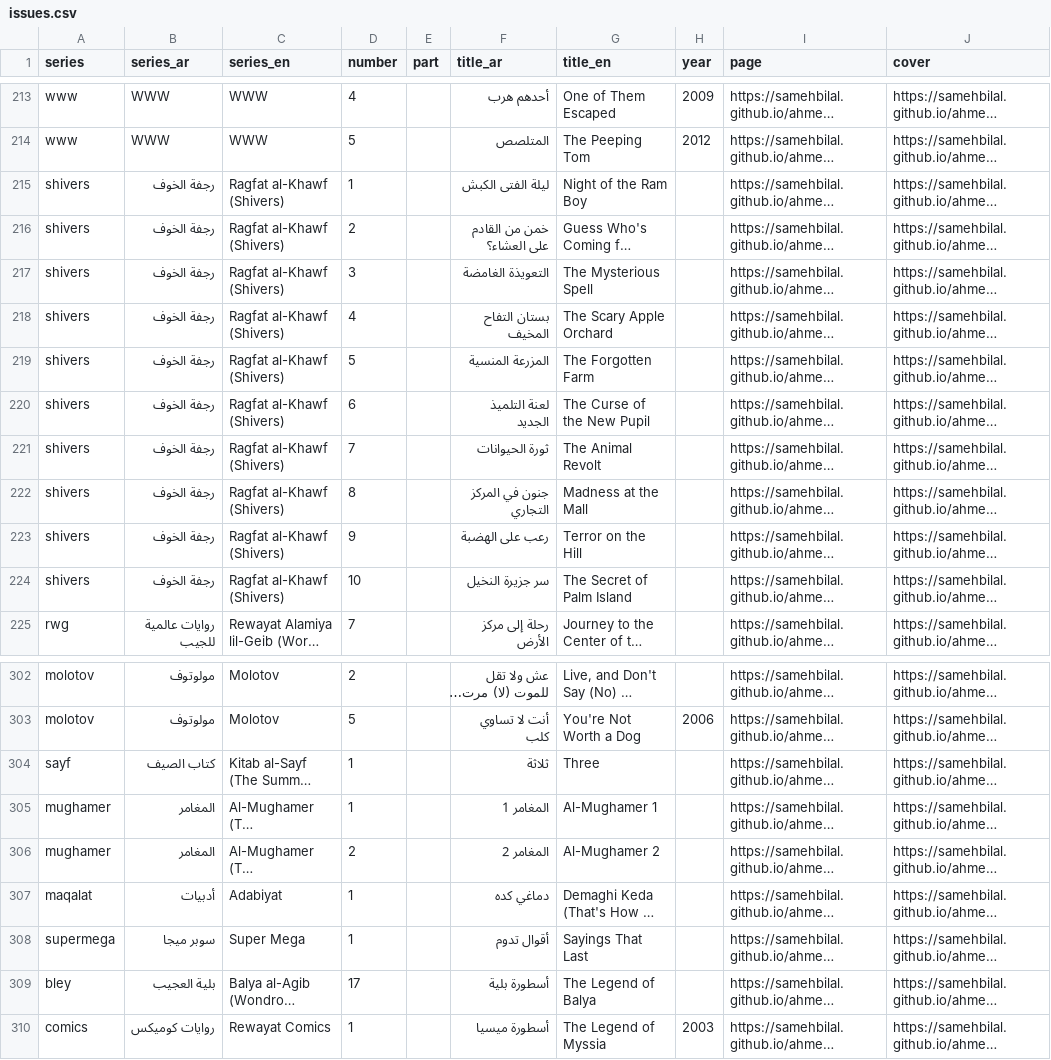
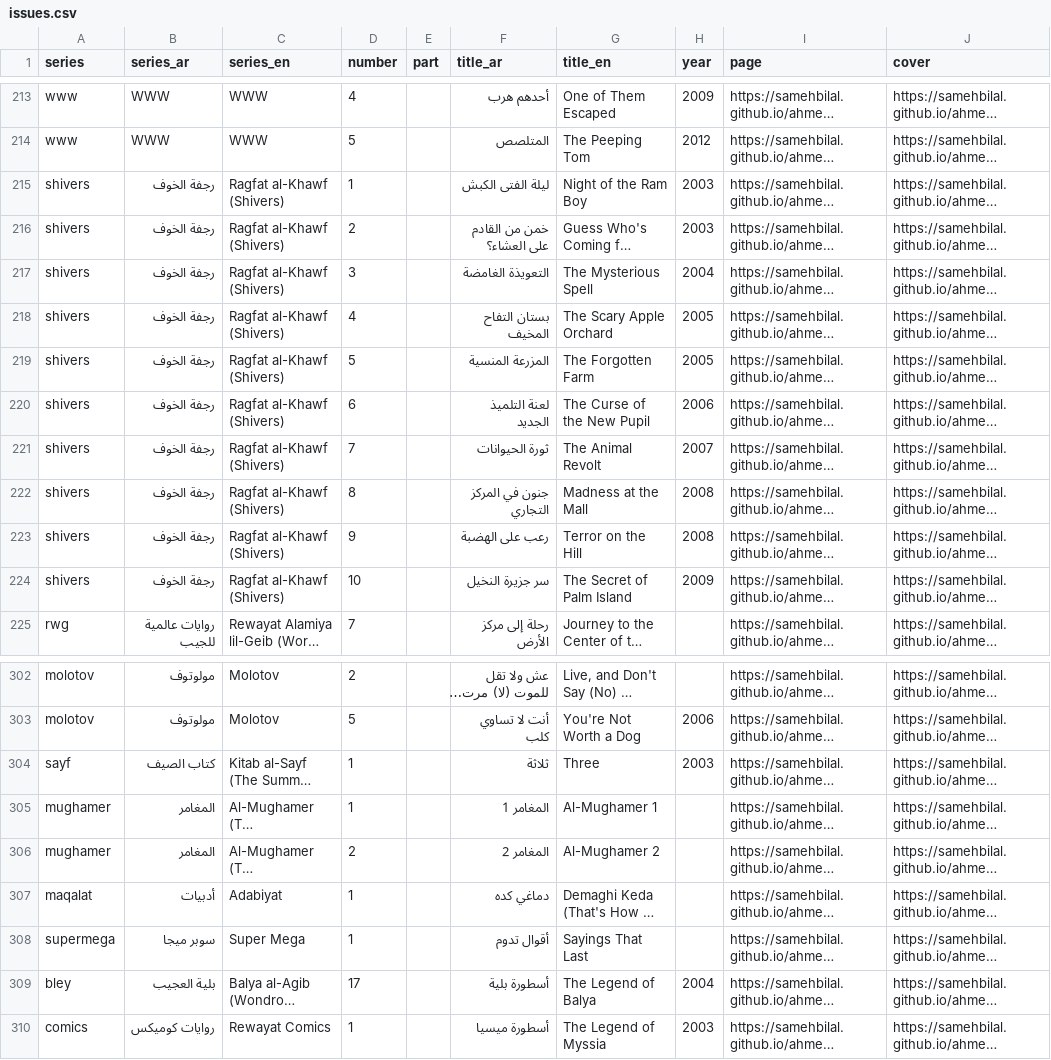
Before and after one commit to SamehBilal/ahmed-khaled-tawfik, a CSV file: assets/data/open/issues.csv, drawn as a sheet; only a part is shown, gaps mark what is left out; long unchanged cells end in …; the diff names each change by its address in the sheet, - before the commit and + after, or states it on an @@ line.

```diff
--- a/assets/data/open/issues.csv
+++ b/assets/data/open/issues.csv
-H215:H216 (year): (empty)
+H215:H216 (year): 2003
-H217 (year): (empty)
+H217 (year): 2004
-H218:H219 (year): (empty)
+H218:H219 (year): 2005
-H220 (year): (empty)
+H220 (year): 2006
-H221 (year): (empty)
+H221 (year): 2007
-H222:H223 (year): (empty)
+H222:H223 (year): 2008
-H224 (year): (empty)
+H224 (year): 2009
-H304 (year): (empty)
+H304 (year): 2003
-H309 (year): (empty)
+H309 (year): 2004
```
Also changed, not shown: assets/data/open/calendar.csv, assets/data/open/editions.csv, 14 other files.
